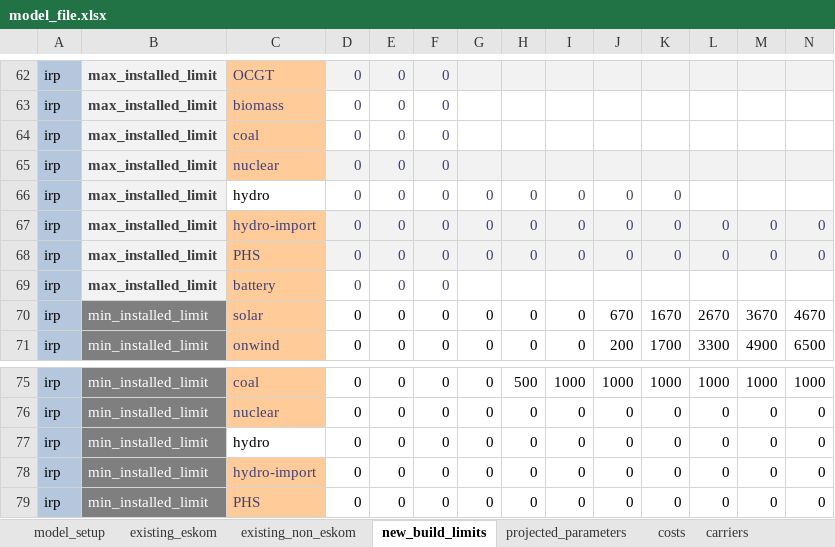
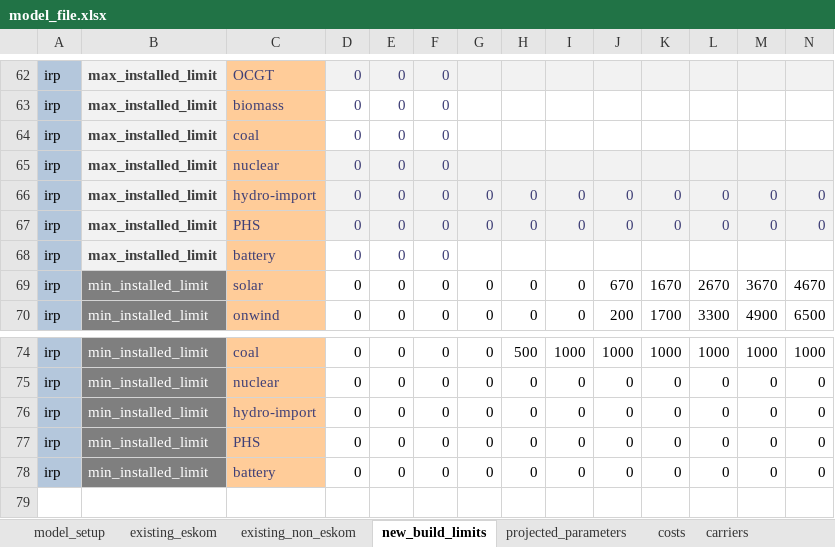
Before and after one commit to agma0/pypsa-za, an Excel workbook: model_file.xlsx, sheet new_build_limits, drawn as a sheet; only a part is shown, gaps mark what is left out; the shorter side is filled out with more unchanged rows; values as stored, in another font and other column widths than the file's, no borders; conditional formats not drawn; rows hold the shown columns only; the diff names each change by its address in the sheet, - before the commit and + after, or states it on an @@ line.

```diff
--- a/model_file.xlsx (sheet new_build_limits)
+++ b/model_file.xlsx (sheet new_build_limits)
-row 66: irp | max_installed_limit | hydro | 0 | 0 | 0 | 0 | 0 | 0 | 0 | 0
-row 77: irp | min_installed_limit | hydro | 0 | 0 | 0 | 0 | 0 | 0 | 0 | 0 | 0 | 0 | 0
```
Also changed, not shown: sheet model_setup, formulas that keep their value.
